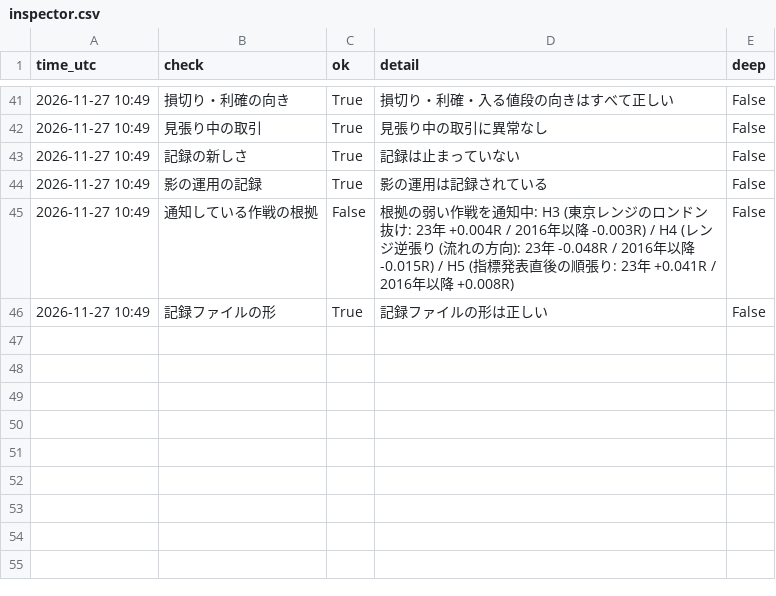
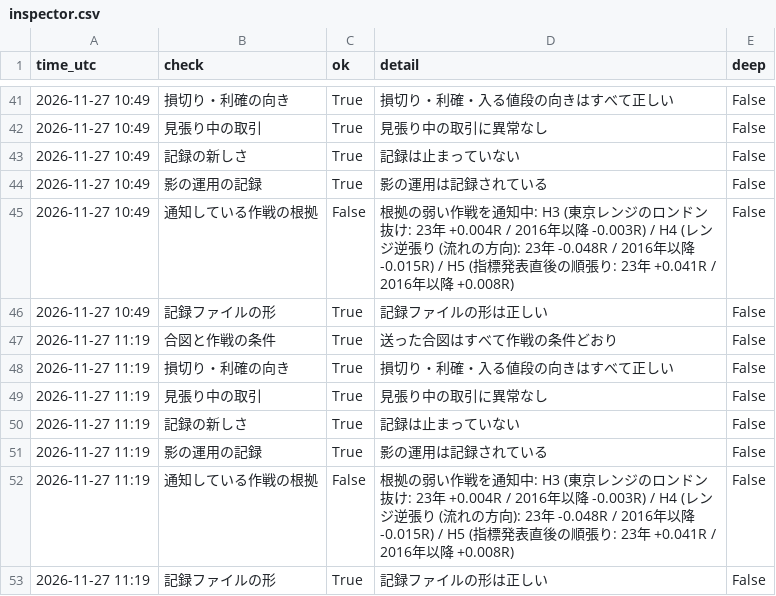
Before and after one commit to ke104-debug/fx-, a CSV file: journal/inspector.csv, drawn as a sheet; only a part is shown, gaps mark what is left out; the diff names each change by its address in the sheet, - before the commit and + after, or states it on an @@ line.

```diff
--- a/journal/inspector.csv
+++ b/journal/inspector.csv
+row 47: 2026-11-27 11:19 | 合図と作戦の条件 | True | 送った合図はすべて作戦の条件どおり | False
+row 48: 2026-11-27 11:19 | 損切り・利確の向き | True | 損切り・利確・入る値段の向きはすべて正しい | False
+row 49: 2026-11-27 11:19 | 見張り中の取引 | True | 見張り中の取引に異常なし | False
+row 50: 2026-11-27 11:19 | 記録の新しさ | True | 記録は止まっていない | False
+row 51: 2026-11-27 11:19 | 影の運用の記録 | True | 影の運用は記録されている | False
+row 52: 2026-11-27 11:19 | 通知している作戦の根拠 | False | 根拠の弱い作戦を通知中: H3 (東京レンジのロンドン抜け: 23年 +0.004R / 2016年以降 -0.003R) / H4 (レンジ逆張り (流れの方向): 23年 -0.048R / 2016年以降 -0.015R) / H5 (指標発表直後の順張り: 23年 +0.041R / 2016年以降 +0.008R) | False
+row 53: 2026-11-27 11:19 | 記録ファイルの形 | True | 記録ファイルの形は正しい | False
```
Also changed, not shown: journal/gemini_usage.csv, journal/org.csv, 2 other files.
